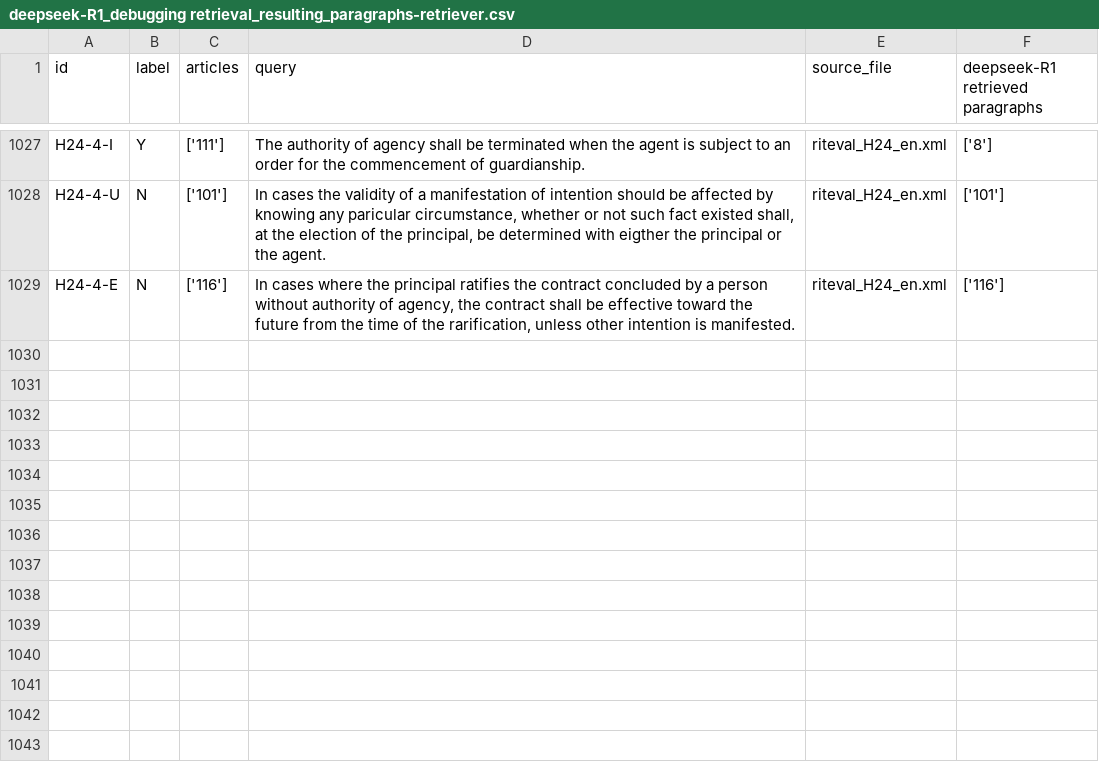
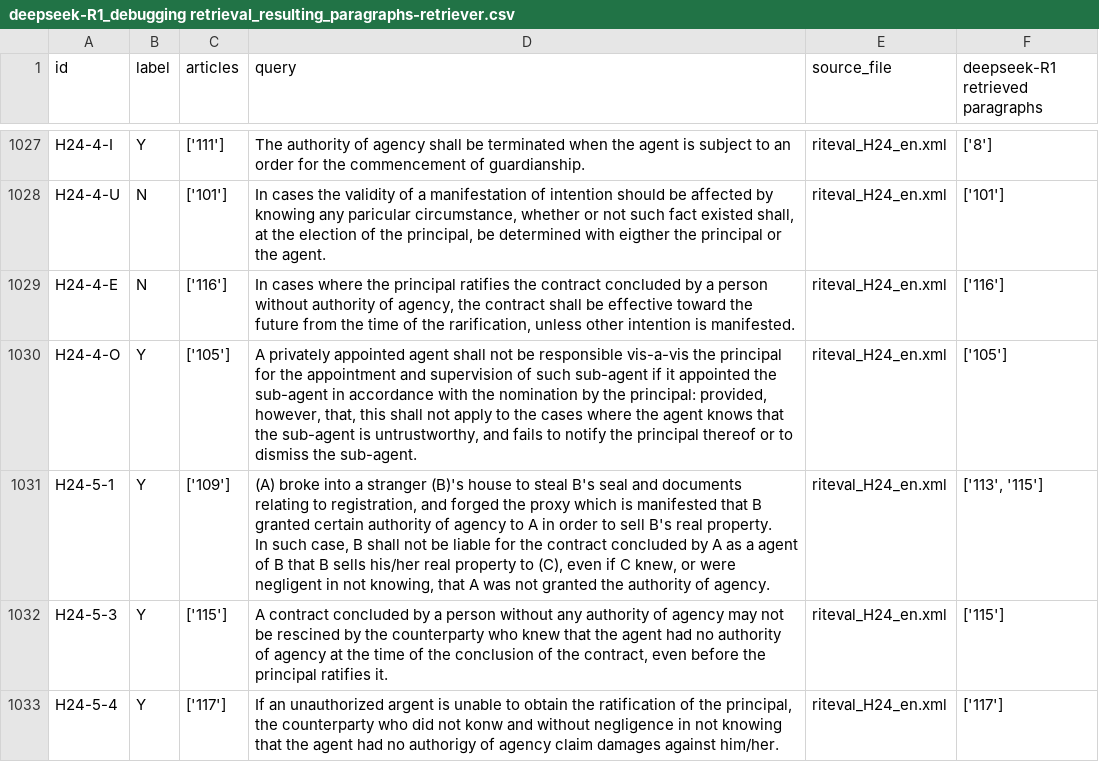
Before and after one commit to Marc8350/baresults, a CSV file: deepseek-R1_debugging retrieval_resulting_paragraphs-retriever.csv, drawn as a sheet; only a part is shown, gaps mark what is left out; ↵ is a line break in a cell; the diff names each change by its address in the sheet, - before the commit and + after, or states it on an @@ line.

Commit message:
Update Excel files Tue 11 Mar 2025 09:42:20 AM CET

```diff
--- a/deepseek-R1_debugging retrieval_resulting_paragraphs-retriever.csv
+++ b/deepseek-R1_debugging retrieval_resulting_paragraphs-retriever.csv
+row 1030: H24-4-O | Y | ['105'] | A privately appointed agent shall not be responsible vis-a-vis the principal for the appointment and supervision of such sub-agent if it appointed the sub-agent in accordance with the nomination by the principal: provided, however, that, this shall not apply to the cases where the agent knows that the sub-agent is untrustworthy, and fails to notify the principal thereof or to dismiss the sub-agent. | riteval_H24_en.xml | ['105']
+row 1031: H24-5-1 | Y | ['109'] | (A) broke into a stranger (B)'s house to steal B's seal and documents relating to registration, and forged the proxy which is manifested that B granted certain authority of agency to A in order to sell B's real property. ↵ In such case, B shall not be liable for the contract concluded by A as a agent of B that B sells his/her real property to (C), even if C knew, or were negligent in not knowing, that A was not granted the authority of agency. | riteval_H24_en.xml | ['113', '115']
+row 1032: H24-5-3 | Y | ['115'] | A contract concluded by a person without any authority of agency may not be rescined by the counterparty who knew that the agent had no authority of agency at the time of the conclusion of the contract, even before the principal ratifies it. | riteval_H24_en.xml | ['115']
+row 1033: H24-5-4 | Y | ['117'] | If an unauthorized argent is unable to obtain the ratification of the principal, the counterparty who did not konw and without negligence in not knowing that the agent had no authorigy of agency claim damages against him/her. | riteval_H24_en.xml | ['117']
```
